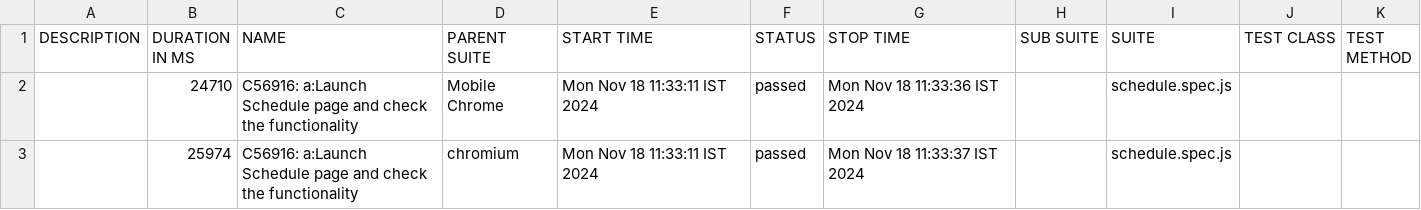
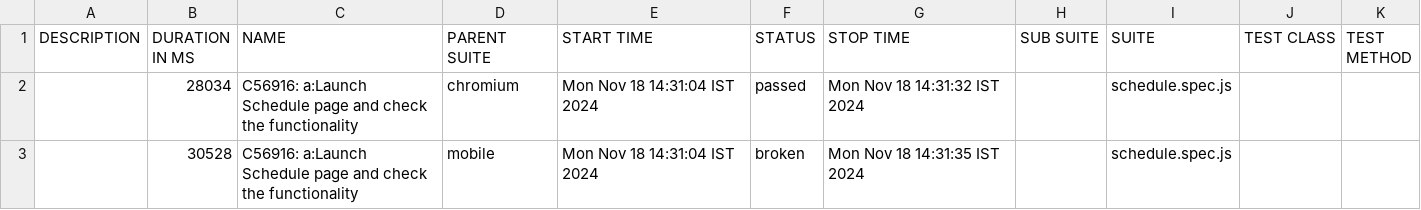
Before and after one commit to Rakhi-Mandal/encore_practice, a CSV file: allure-report/data/suites.csv, drawn as a sheet.

```diff
--- a/allure-report/data/suites.csv
+++ b/allure-report/data/suites.csv
@@ -1,3 +1,3 @@
 "DESCRIPTION","DURATION IN MS","NAME","PARENT SUITE","START TIME","STATUS","STOP TIME","SUB SUITE","SUITE","TEST CLASS","TEST METHOD"
-"","24710","C56916: a:Launch Schedule page and check the functionality","Mobile Chrome","Mon Nov 18 11:33:11 IST 2024","passed","Mon Nov 18 11:33:36 IST 2024","","schedule.spec.js","",""
-"","25974","C56916: a:Launch Schedule page and check the functionality","chromium","Mon Nov 18 11:33:11 IST 2024","passed","Mon Nov 18 11:33:37 IST 2024","","schedule.spec.js","",""
+"","28034","C56916: a:Launch Schedule page and check the functionality","chromium","Mon Nov 18 14:31:04 IST 2024","passed","Mon Nov 18 14:31:32 IST 2024","","schedule.spec.js","",""
+"","30528","C56916: a:Launch Schedule page and check the functionality","mobile","Mon Nov 18 14:31:04 IST 2024","broken","Mon Nov 18 14:31:35 IST 2024","","schedule.spec.js","",""
```
Also changed, not shown: 27 other files.
